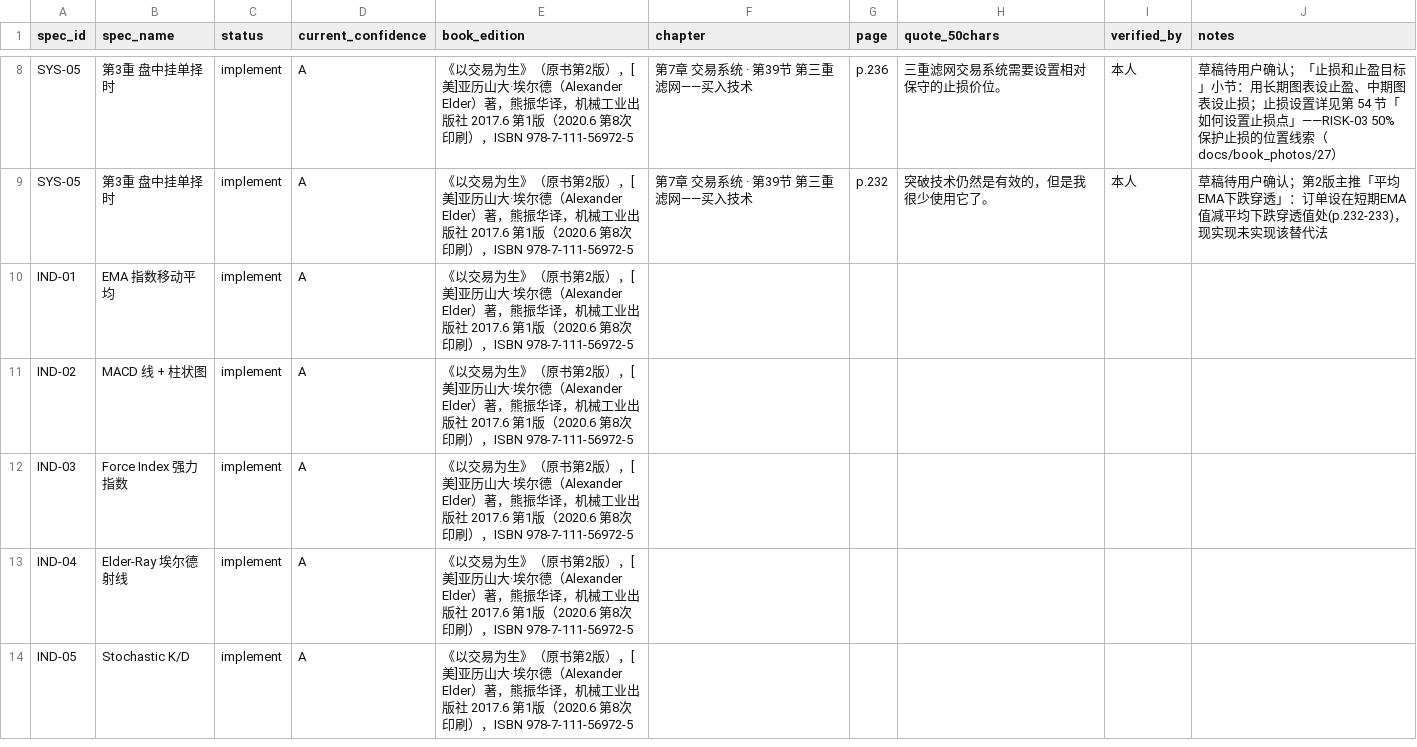
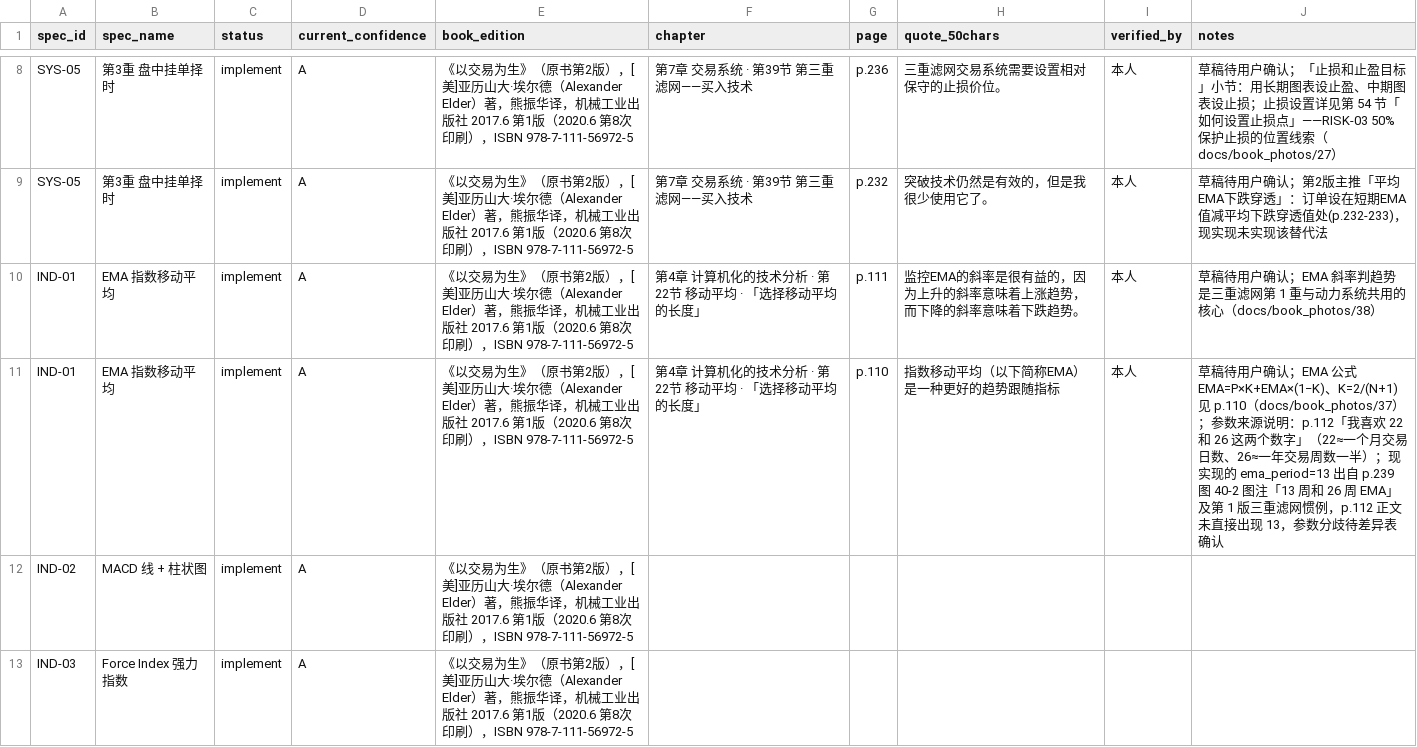
Before and after one commit to rejoice965-dotcom/elder-trading-decision-tool, a CSV file: docs/book_references.csv, drawn as a sheet; only a part is shown, gaps mark what is left out; the shorter side is filled out with more unchanged rows.

Commit message:
docs: fill IND-01 EMA draft from p110-112 photos, note period-13 provenance discrepancy

```diff
--- a/docs/book_references.csv
+++ b/docs/book_references.csv
@@ -9,3 +9,4 @@ SYS-05,第3重 盘中挂单择时,implement,A,《以交易为生》（原书第2
 SYS-05,第3重 盘中挂单择时,implement,A,《以交易为生》（原书第2版），[美]亚历山大·埃尔德（Alexander Elder）著，熊振华译，机械工业出版社 2017.6 第1版（2020.6 第8次印刷），ISBN 978-7-111-56972-5,第7章 交易系统 · 第39节 第三重滤网——买入技术,p.232,突破技术仍然是有效的，但是我很少使用它了。,本人,草稿待用户确认；第2版主推「平均EMA下跌穿透」：订单设在短期EMA值减平均下跌穿透值处(p.232-233)，现实现未实现该替代法
-IND-01,EMA 指数移动平均,implement,A,《以交易为生》（原书第2版），[美]亚历山大·埃尔德（Alexander Elder）著，熊振华译，机械工业出版社 2017.6 第1版（2020.6 第8次印刷），ISBN 978-7-111-56972-5,,,,,
+IND-01,EMA 指数移动平均,implement,A,《以交易为生》（原书第2版），[美]亚历山大·埃尔德（Alexander Elder）著，熊振华译，机械工业出版社 2017.6 第1版（2020.6 第8次印刷），ISBN 978-7-111-56972-5,第4章 计算机化的技术分析 · 第22节 移动平均 · 「选择移动平均的长度」,p.111,监控EMA的斜率是很有益的，因为上升的斜率意味着上涨趋势，而下降的斜率意味着下跌趋势。,本人,草稿待用户确认；EMA 斜率判趋势是三重滤网第 1 重与动力系统共用的核心（docs/book_photos/38）
+IND-01,EMA 指数移动平均,implement,A,《以交易为生》（原书第2版），[美]亚历山大·埃尔德（Alexander Elder）著，熊振华译，机械工业出版社 2017.6 第1版（2020.6 第8次印刷），ISBN 978-7-111-56972-5,第4章 计算机化的技术分析 · 第22节 移动平均 · 「选择移动平均的长度」,p.110,指数移动平均（以下简称EMA）是一种更好的趋势跟随指标,本人,草稿待用户确认；EMA 公式 EMA=P×K+EMA×(1−K)、K=2/(N+1) 见 p.110（docs/book_photos/37）；参数来源说明：p.112「我喜欢 22 和 26 这两个数字」（22≈一个月交易日数、26≈一年交易周数一半）；现实现的 ema_period=13 出自 p.239 图 40-2 图注「13 周和 26 周 EMA」及第 1 版三重滤网惯例，p.112 正文未直接出现 13，参数分歧待差异表确认
 IND-02,MACD 线 + 柱状图,implement,A,《以交易为生》（原书第2版），[美]亚历山大·埃尔德（Alexander Elder）著，熊振华译，机械工业出版社 2017.6 第1版（2020.6 第8次印刷），ISBN 978-7-111-56972-5,,,,,
```
